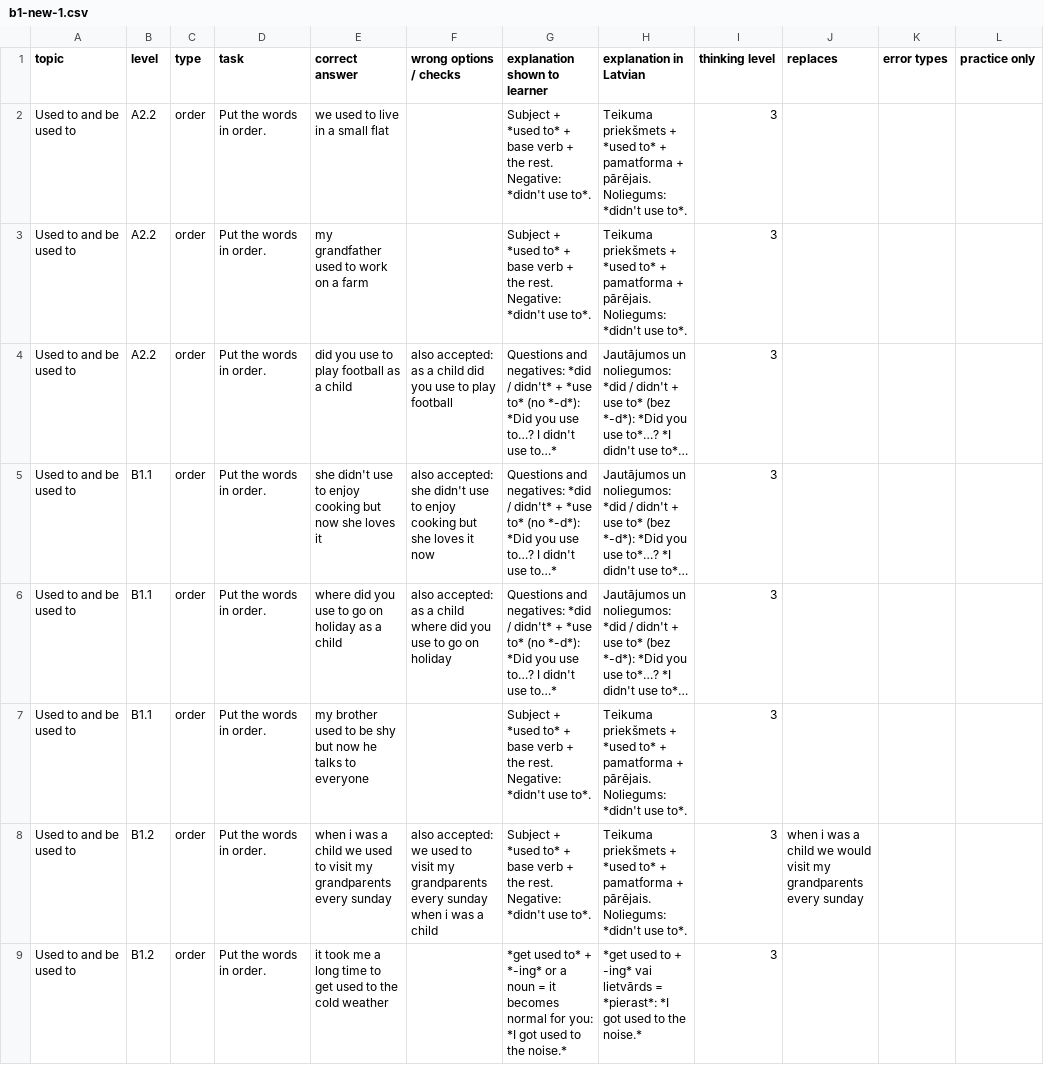
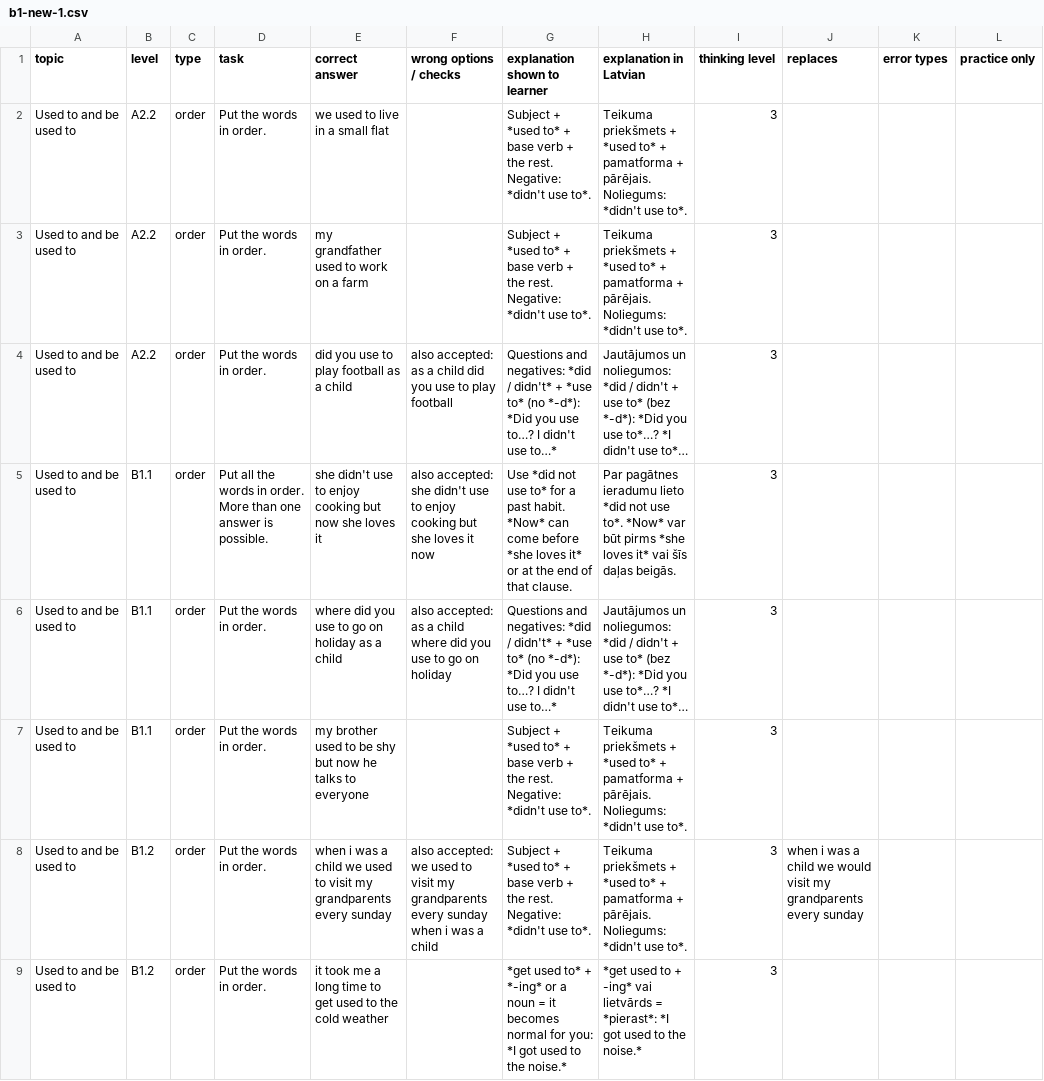
Before and after one commit to inga-cmyk/englishfever, a CSV file: docs/task-drafts/b1-new-1.csv, drawn as a sheet; only a part is shown; the diff covers the shown part only; the diff names each change by its address in the sheet, - before the commit and + after, or states it on an @@ line.

```diff
--- a/docs/task-drafts/b1-new-1.csv
+++ b/docs/task-drafts/b1-new-1.csv
-D5 (task): Put the words in order.
+D5 (task): Put all the words in order. More than one answer is possible.
-G5 (explanation shown to learner): Questions and negatives: *did / didn't* + *use to* (no *-d*): *Did you use to…? I didn't use to…*
+G5 (explanation shown to learner): Use *did not use to* for a past habit. *Now* can come before *she loves it* or at the end of that clause.
-H5 (explanation in Latvian): Jautājumos un noliegumos: *did / didn't + use to* (bez *-d*): *Did you use to*…? *I didn't use to*…
+H5 (explanation in Latvian): Par pagātnes ieradumu lieto *did not use to*. *Now* var būt pirms *she loves it* vai šīs daļas beigās.
```
Also changed, not shown: 6 edited cells elsewhere in this file, docs/task-drafts/a2-big-1.csv, docs/task-drafts/a2-forms-1.csv, 31 other files.
